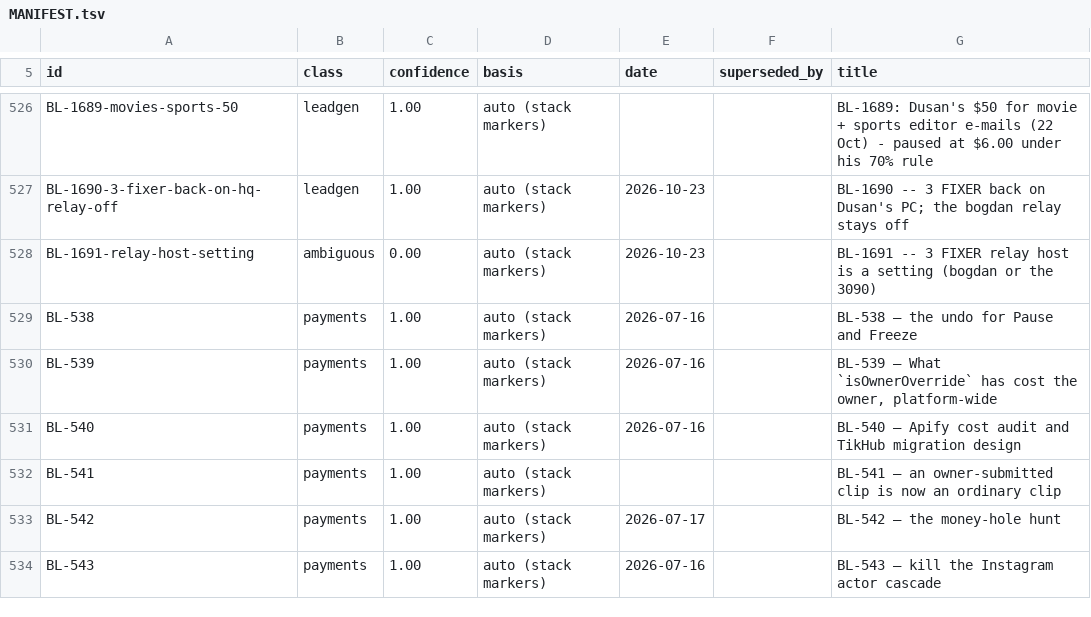
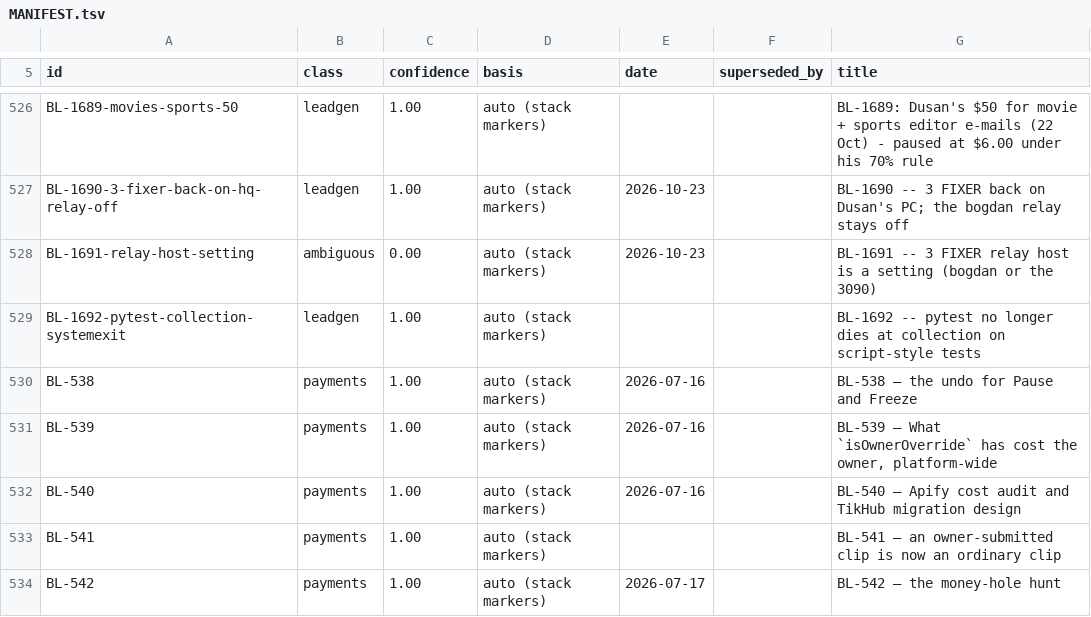
Before and after one commit to ilenader/clippershq-reports, a TSV file: MANIFEST.tsv, drawn as a sheet; only a part is shown, gaps mark what is left out; the shorter side is filled out with more unchanged rows.

Commit message:
BL-1692-pytest-collection-systemexit: published

```diff
--- a/MANIFEST.tsv
+++ b/MANIFEST.tsv
@@ -528,2 +528,3 @@ BL-1690-3-fixer-back-on-hq-relay-off	leadgen	1.00	auto (stack markers)	2026-10-2
 BL-1691-relay-host-setting	ambiguous	0.00	auto (stack markers)	2026-10-23		BL-1691 -- 3 FIXER relay host is a setting (bogdan or the 3090)
+BL-1692-pytest-collection-systemexit	leadgen	1.00	auto (stack markers)			BL-1692 -- pytest no longer dies at collection on script-style tests
 BL-538	payments	1.00	auto (stack markers)	2026-07-16		BL-538 — the undo for Pause and Freeze
```
Also changed, not shown: 1 other file.
